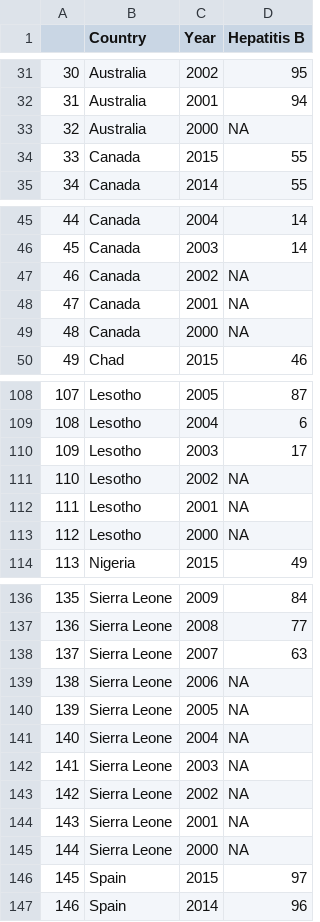
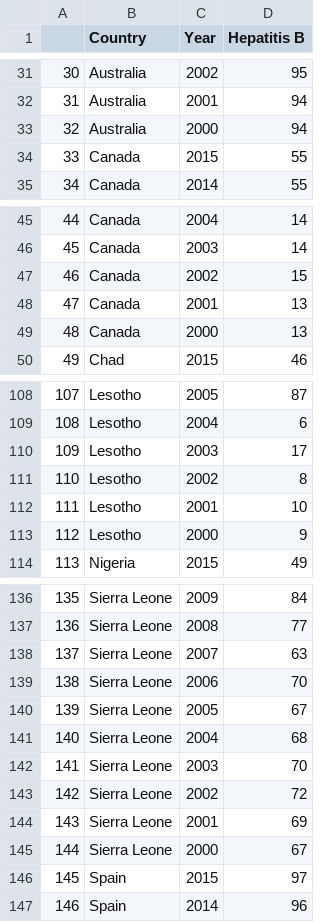
Before and after one commit to KaiYuanTeh/DataVisualisation2, a CSV file: Data/Hepatitis B.csv, drawn as a sheet; only a part is shown, gaps mark what is left out; the diff covers the shown part only.

Commit message:
Update Hepatitis B.csv

```diff
--- a/Data/Hepatitis B.csv
+++ b/Data/Hepatitis B.csv
@@ -32,3 +32,3 @@
 "31","Australia",2001,94
-"32","Australia",2000,NA
+"32","Australia",2000,94
 "33","Canada",2015,55
@@ -46,5 +46,5 @@
 "45","Canada",2003,14
-"46","Canada",2002,NA
-"47","Canada",2001,NA
-"48","Canada",2000,NA
+"46","Canada",2002,15
+"47","Canada",2001,13
+"48","Canada",2000,13
 "49","Chad",2015,46
@@ -110,5 +110,5 @@
 "109","Lesotho",2003,17
-"110","Lesotho",2002,NA
-"111","Lesotho",2001,NA
-"112","Lesotho",2000,NA
+"110","Lesotho",2002,8
+"111","Lesotho",2001,10
+"112","Lesotho",2000,9
 "113","Nigeria",2015,49
@@ -138,9 +138,9 @@
 "137","Sierra Leone",2007,63
-"138","Sierra Leone",2006,NA
-"139","Sierra Leone",2005,NA
-"140","Sierra Leone",2004,NA
-"141","Sierra Leone",2003,NA
-"142","Sierra Leone",2002,NA
-"143","Sierra Leone",2001,NA
-"144","Sierra Leone",2000,NA
+"138","Sierra Leone",2006,70
+"139","Sierra Leone",2005,67
+"140","Sierra Leone",2004,68
+"141","Sierra Leone",2003,70
+"142","Sierra Leone",2002,72
+"143","Sierra Leone",2001,69
+"144","Sierra Leone",2000,67
 "145","Spain",2015,97
```
Also changed, not shown: 20 edited cells elsewhere in this file.
